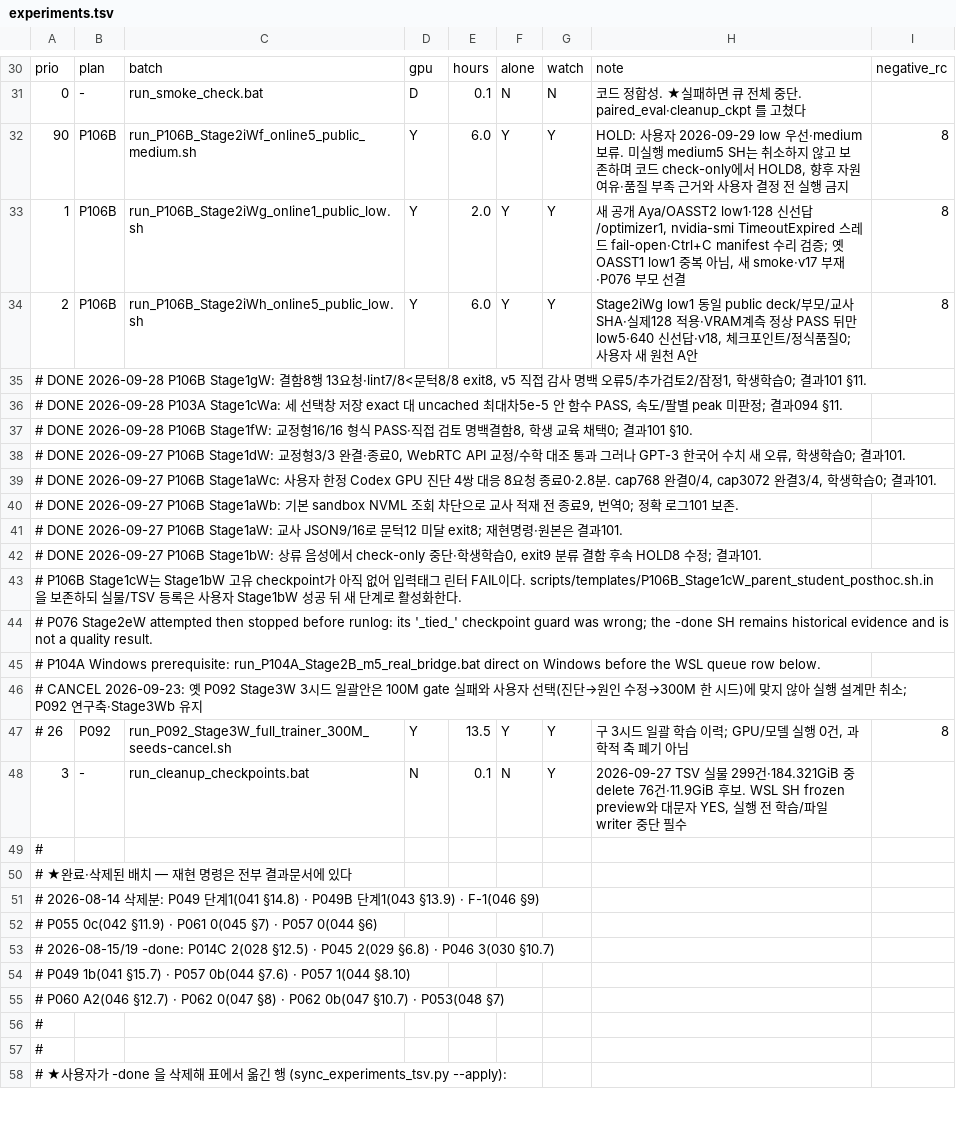
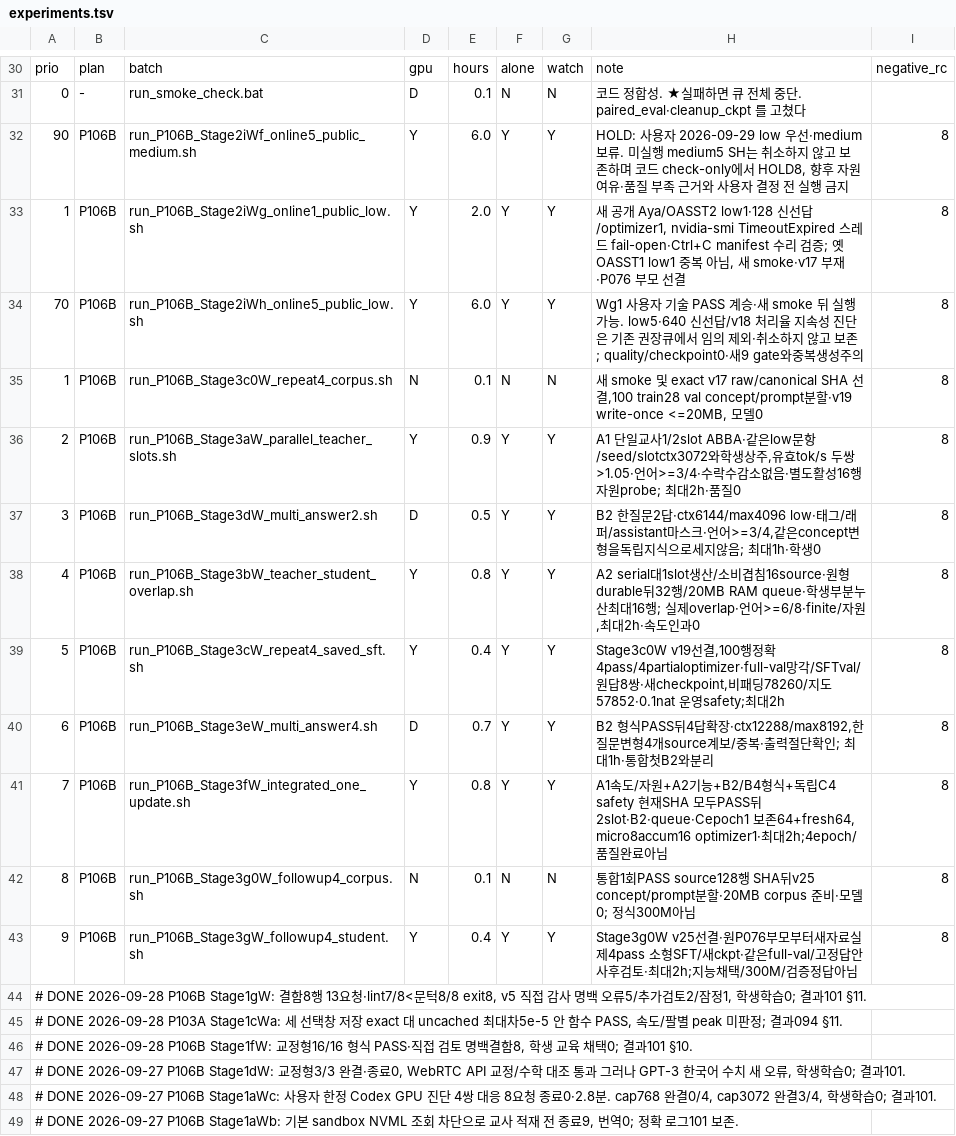
Before and after one commit to myplmy/TinyLM, a TSV file: experiments.tsv, drawn as a sheet; only a part is shown, gaps mark what is left out; the shorter side is filled out with more unchanged rows.

Commit message:
feat: P106B 생산·재사용 게이트와 low 결과 회수
공개 low 1회 원본과 smoke를 보존하고 교사 61.43 출력토큰/초와 유효 학생자료 6.04토큰/초의 분모를 구분했습니다.

단일 교사 병렬 슬롯, 생산자·학생 겹침, 다중 답안 2~4개, 독립 4epoch와 통합 1업데이트·후속 소형 교육을 별도 SH 9건으로 준비했습니다.

사고 원문·자료계보·20MB 샤드·assistant 마스크·원형 불변·선결 SHA 계약과 CPU 회귀를 보완했습니다. GPU·모델 실행은 수행하지 않았습니다.

```diff
--- a/experiments.tsv
+++ b/experiments.tsv
@@ -33,3 +33,12 @@ prio	plan	batch	gpu	hours	alone	watch	note	negative_rc
 1	P106B	run_P106B_Stage2iWg_online1_public_low.sh	Y	2.0	Y	Y	새 공개 Aya/OASST2 low1·128 신선답/optimizer1, nvidia-smi TimeoutExpired 스레드 fail-open·Ctrl+C manifest 수리 검증; 옛 OASST1 low1 중복 아님, 새 smoke·v17 부재·P076 부모 선결	8
-2	P106B	run_P106B_Stage2iWh_online5_public_low.sh	Y	6.0	Y	Y	Stage2iWg low1 동일 public deck/부모/교사 SHA·실제128 적용·VRAM계측 정상 PASS 뒤만 low5·640 신선답·v18, 체크포인트/정식품질0; 사용자 새 원천 A안	8
+70	P106B	run_P106B_Stage2iWh_online5_public_low.sh	Y	6.0	Y	Y	Wg1 사용자 기술 PASS 계승·새 smoke 뒤 실행가능. low5·640 신선답/v18 처리율 지속성 진단은 기존 권장큐에서 임의 제외·취소하지 않고 보존; quality/checkpoint0·새9 gate와중복생성주의	8
+1	P106B	run_P106B_Stage3c0W_repeat4_corpus.sh	N	0.1	N	N	새 smoke 및 exact v17 raw/canonical SHA 선결,100 train28 val concept/prompt분할·v19 write-once <=20MB, 모델0	8
+2	P106B	run_P106B_Stage3aW_parallel_teacher_slots.sh	Y	0.9	Y	Y	A1 단일교사1/2slot ABBA·같은low문항/seed/slotctx3072와학생상주,유효tok/s 두쌍>1.05·언어>=3/4·수락수감소없음·별도활성16행자원probe; 최대2h·품질0	8
+3	P106B	run_P106B_Stage3dW_multi_answer2.sh	D	0.5	Y	Y	B2 한질문2답·ctx6144/max4096 low·태그/래퍼/assistant마스크·언어>=3/4,같은concept변형을독립지식으로세지않음; 최대1h·학생0	8
+4	P106B	run_P106B_Stage3bW_teacher_student_overlap.sh	Y	0.8	Y	Y	A2 serial대1slot생산/소비겹침16source·원형durable뒤32행/20MB RAM queue·학생부분누산최대16행; 실제overlap·언어>=6/8·finite/자원,최대2h·속도인과0	8
+5	P106B	run_P106B_Stage3cW_repeat4_saved_sft.sh	Y	0.4	Y	Y	Stage3c0W v19선결,100행정확4pass/4partialoptimizer·full-val망각/SFTval/원답8쌍·새checkpoint,비패딩78260/지도57852·0.1nat 운영safety;최대2h	8
+6	P106B	run_P106B_Stage3eW_multi_answer4.sh	D	0.7	Y	Y	B2 형식PASS뒤4답확장·ctx12288/max8192,한질문변형4개source계보/중복·출력절단확인; 최대1h·통합첫B2와분리	8
+7	P106B	run_P106B_Stage3fW_integrated_one_update.sh	Y	0.8	Y	Y	A1속도/자원+A2기능+B2/B4형식+독립C4 safety 현재SHA 모두PASS뒤 2slot·B2·queue·Cepoch1 보존64+fresh64, micro8accum16 optimizer1·최대2h;4epoch/품질완료아님	8
+8	P106B	run_P106B_Stage3g0W_followup4_corpus.sh	N	0.1	N	N	통합1회PASS source128행 SHA뒤v25 concept/prompt분할·20MB corpus 준비·모델0; 정식300M아님	8
+9	P106B	run_P106B_Stage3gW_followup4_student.sh	Y	0.4	Y	Y	Stage3g0W v25선결·원P076부모부터새자료실제4pass 소형SFT/새ckpt·같은full-val/고정답안사후검토·최대2h;지능채택/300M/검증정답아님	8
 # DONE 2026-09-28 P106B Stage1gW: 결함8행 13요청·lint7/8<문턱8/8 exit8, v5 직접 감사 명백 오류5/추가검토2/잠정1, 학생학습0; 결과101 §11.
```
Also changed, not shown: 34 other files.
